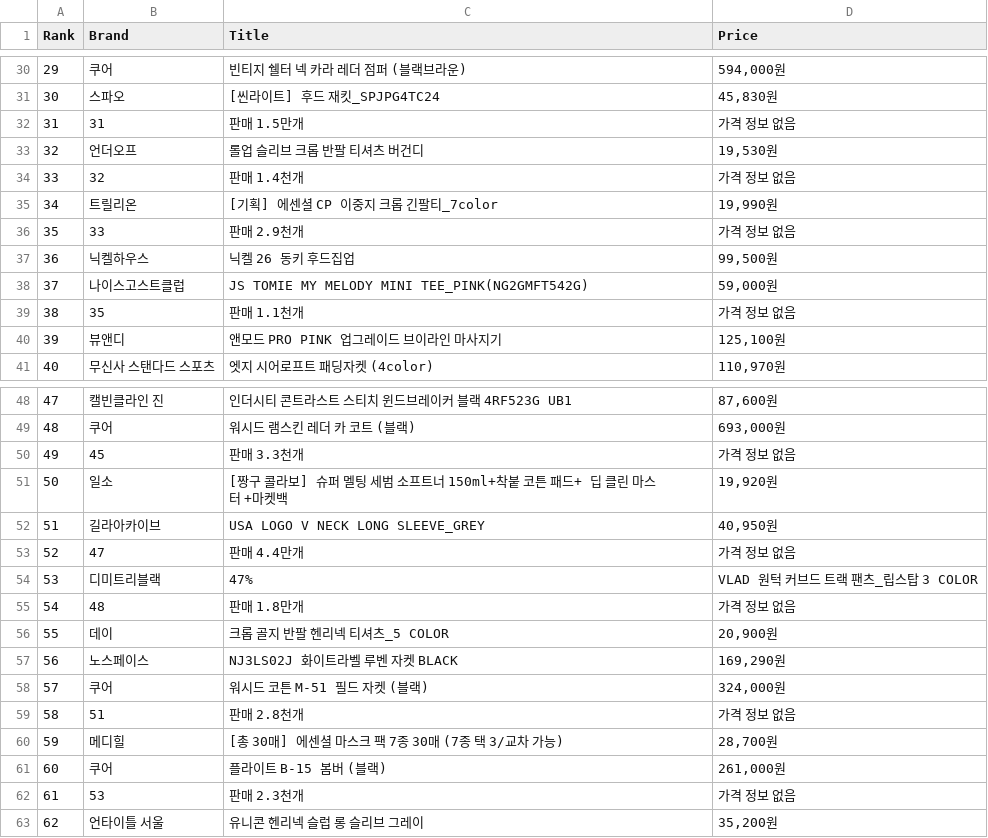
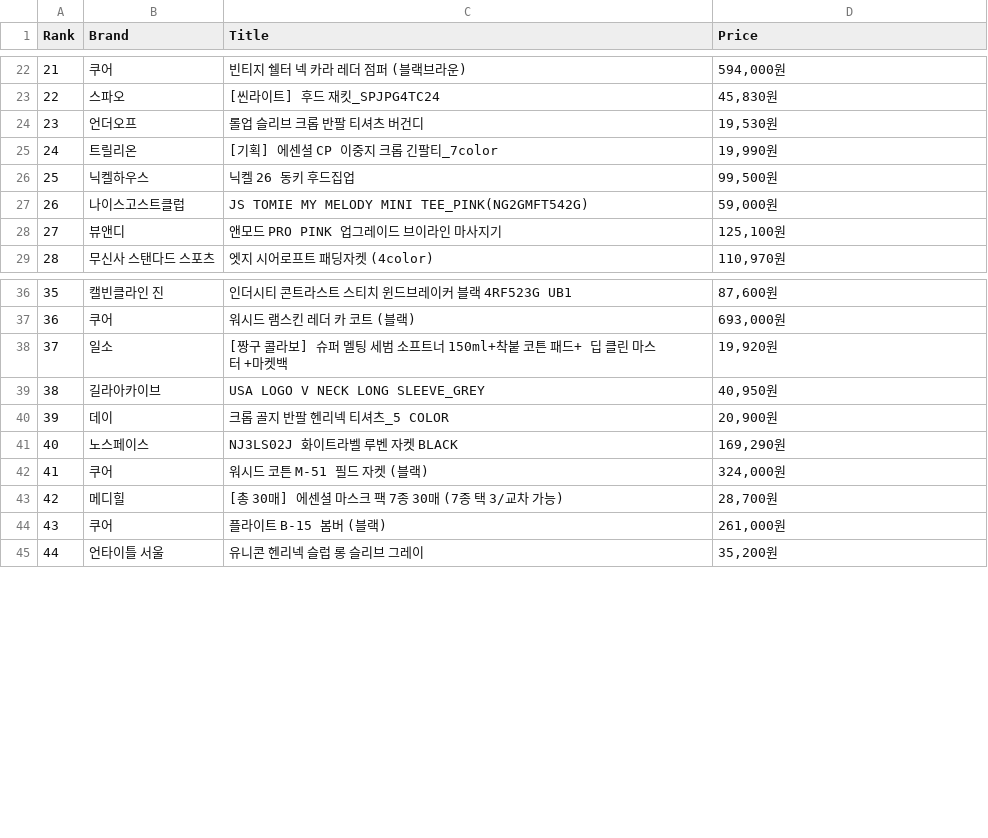
Before and after one commit to KOO-SEUNGHOE/musinsa-project, a CSV file: musinsa_new_ranking_top100.csv, drawn as a sheet; only a part is shown, gaps mark what is left out; the diff covers the shown part only; the diff names each change by its address in the sheet, - before the commit and + after, or states it on an @@ line.

```diff
--- a/musinsa_new_ranking_top100.csv
+++ b/musinsa_new_ranking_top100.csv
@@ column A (Rank) renumbered from row 3 down @@
-row 32: 31 | 31 | 판매 1.5만개 | 가격 정보 없음
-row 34: 33 | 32 | 판매 1.4천개 | 가격 정보 없음
-row 36: 35 | 33 | 판매 2.9천개 | 가격 정보 없음
-row 39: 38 | 35 | 판매 1.1천개 | 가격 정보 없음
-row 50: 49 | 45 | 판매 3.3천개 | 가격 정보 없음
-row 53: 52 | 47 | 판매 4.4만개 | 가격 정보 없음
-row 54: 53 | 디미트리블랙 | 47% | VLAD 원턱 커브드 트랙 팬츠_립스탑 3 COLOR
-row 55: 54 | 48 | 판매 1.8만개 | 가격 정보 없음
-row 59: 58 | 51 | 판매 2.8천개 | 가격 정보 없음
-row 62: 61 | 53 | 판매 2.3천개 | 가격 정보 없음
```
Also changed, not shown: 10 removed rows elsewhere in this file.
